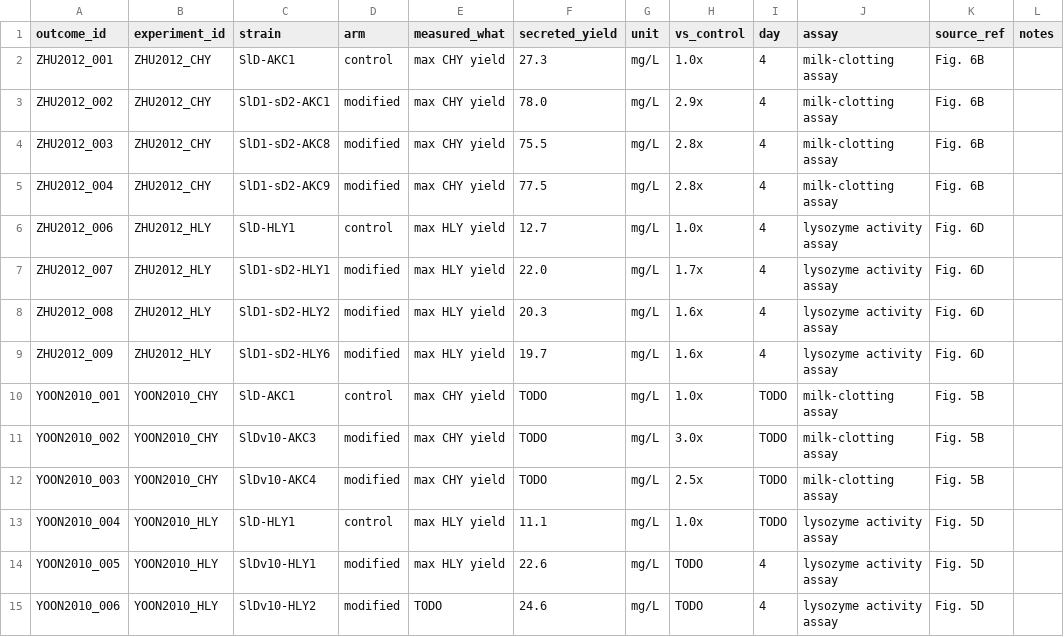
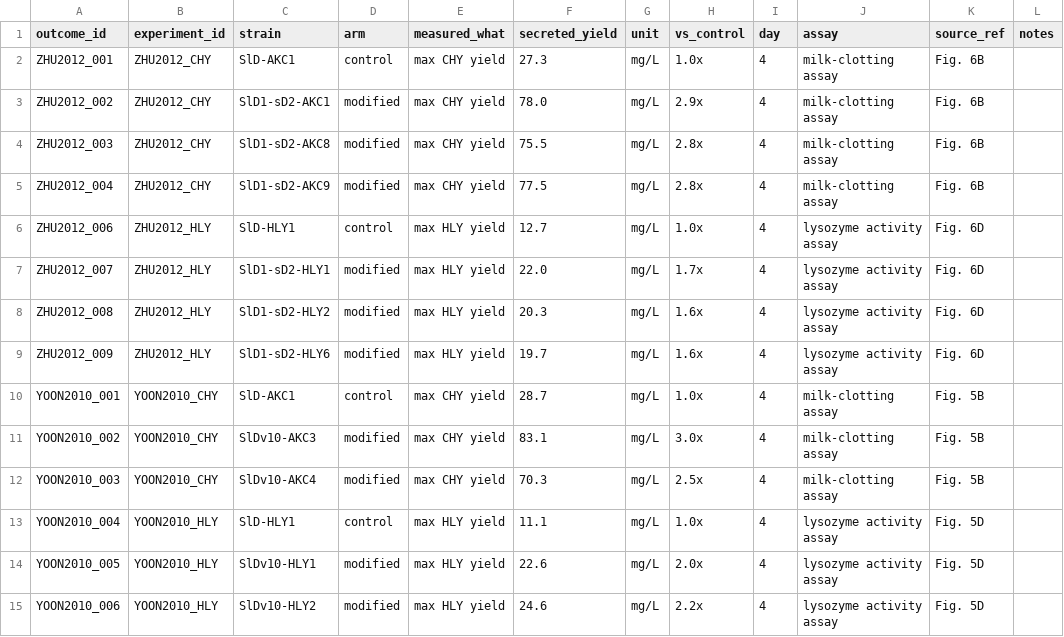
Before and after one commit to thedstrat/aoryzae-secretion-benchmark, a CSV file: data/outcomes.csv, drawn as a sheet.

Commit message:
added YOON2010 data in outcomes.csv
Updated yield values for YOON2010 entries in outcomes.csv.

```diff
--- a/data/outcomes.csv
+++ b/data/outcomes.csv
@@ -9,7 +9,7 @@ ZHU2012_008,ZHU2012_HLY,SlD1-sD2-HLY2,modified,max HLY yield,20.3,mg/L,1.6x,4,ly
 ZHU2012_009,ZHU2012_HLY,SlD1-sD2-HLY6,modified,max HLY yield,19.7,mg/L,1.6x,4,lysozyme activity assay,Fig. 6D,
-YOON2010_001,YOON2010_CHY,SlD-AKC1,control,max CHY yield,TODO,mg/L,1.0x,TODO,milk-clotting assay,Fig. 5B,
-YOON2010_002,YOON2010_CHY,SlDv10-AKC3,modified,max CHY yield,TODO,mg/L,3.0x,TODO,milk-clotting assay,Fig. 5B,
-YOON2010_003,YOON2010_CHY,SlDv10-AKC4,modified,max CHY yield,TODO,mg/L,2.5x,TODO,milk-clotting assay,Fig. 5B,
-YOON2010_004,YOON2010_HLY,SlD-HLY1,control,max HLY yield,11.1,mg/L,1.0x,TODO,lysozyme activity assay,Fig. 5D,
-YOON2010_005,YOON2010_HLY,SlDv10-HLY1,modified,max HLY yield,22.6,mg/L,TODO,4,lysozyme activity assay,Fig. 5D,
-YOON2010_006,YOON2010_HLY,SlDv10-HLY2,modified,TODO,24.6,mg/L,TODO,4,lysozyme activity assay,Fig. 5D,
+YOON2010_001,YOON2010_CHY,SlD-AKC1,control,max CHY yield,28.7,mg/L,1.0x,4,milk-clotting assay,Fig. 5B,
+YOON2010_002,YOON2010_CHY,SlDv10-AKC3,modified,max CHY yield,83.1,mg/L,3.0x,4,milk-clotting assay,Fig. 5B,
+YOON2010_003,YOON2010_CHY,SlDv10-AKC4,modified,max CHY yield,70.3,mg/L,2.5x,4,milk-clotting assay,Fig. 5B,
+YOON2010_004,YOON2010_HLY,SlD-HLY1,control,max HLY yield,11.1,mg/L,1.0x,4,lysozyme activity assay,Fig. 5D,
+YOON2010_005,YOON2010_HLY,SlDv10-HLY1,modified,max HLY yield,22.6,mg/L,2.0x,4,lysozyme activity assay,Fig. 5D,
+YOON2010_006,YOON2010_HLY,SlDv10-HLY2,modified,max HLY yield,24.6,mg/L,2.2x,4,lysozyme activity assay,Fig. 5D,
```
